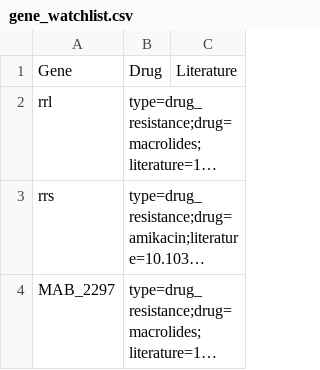
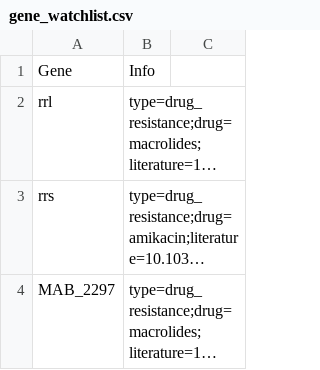
Before and after one commit to ntm-db/ntm-db, a CSV file: db/Mycobacterium_abscessus/gene_watchlist.csv, drawn as a sheet; long unchanged cells end in …; the diff names each change by its address in the sheet, - before the commit and + after, or states it on an @@ line.

```diff
--- a/db/Mycobacterium_abscessus/gene_watchlist.csv
+++ b/db/Mycobacterium_abscessus/gene_watchlist.csv
-B1: Drug
+B1: Info
-C1: Literature
+C1: (empty)
```
Also changed, not shown: 4 other files.
